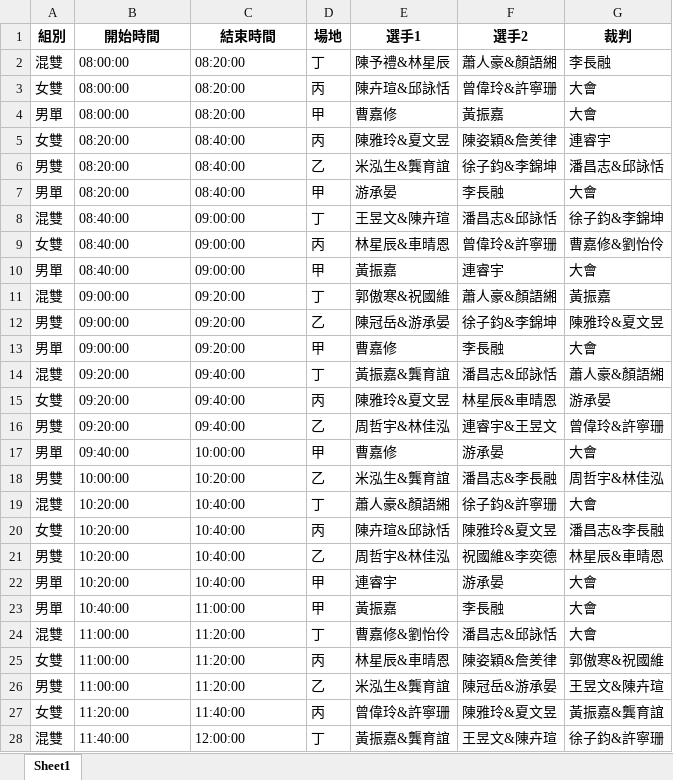
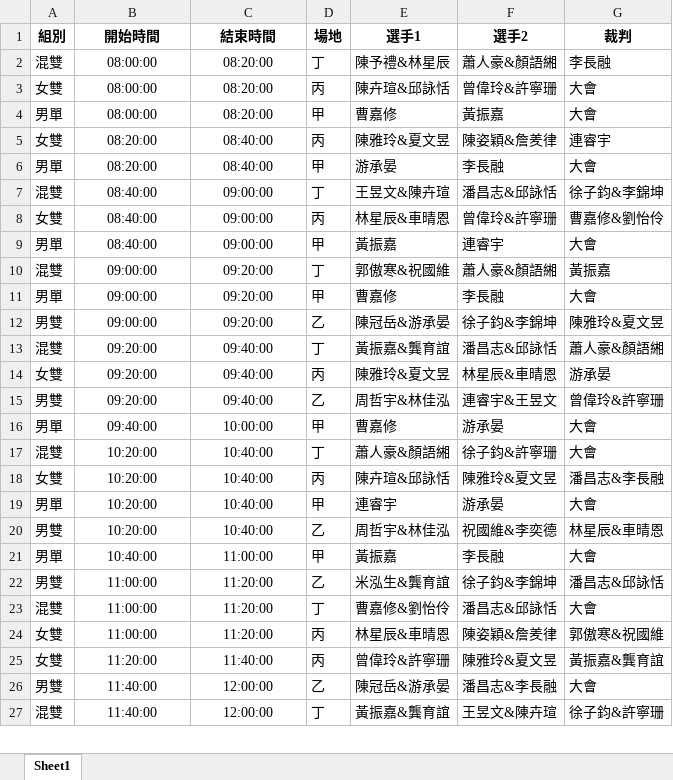
Before and after one commit to TCHsu01/2025Badminton, an Excel workbook: match.xlsx, sheet Sheet1, drawn as a sheet; only a part is shown; values as stored, in another font and other column widths than the file's, no borders; removed rows and columns are numbered as before the commit, all else as after; the diff covers the shown part only; the diff names each change by its address in the sheet, - before the commit and + after, or states it on an @@ line.

Commit message:
Add files via upload

```diff
--- a/match.xlsx (sheet Sheet1)
+++ b/match.xlsx (sheet Sheet1)
-B2:C5 alignment: left
+B2:C5 alignment: center
-row 6: 男雙 | 08:20:00 | 08:40:00 | 乙 | 米泓生&龔育誼 | 徐子鈞&李錦坤 | 潘昌志&邱詠恬
-B6:C10 alignment: left
+B6:C10 alignment: center
@@ row 13 moved to row 11: 男單 @@
-B12:C12 alignment: left
+B12:C12 alignment: center
-B13:C16 alignment: left
+B13:C16 alignment: center
-row 18: 男雙 | 10:00:00 | 10:20:00 | 乙 | 米泓生&龔育誼 | 潘昌志&李長融 | 周哲宇&林佳泓
-B17:C18 alignment: left
+B17:C18 alignment: center
@@ row 22 moved to row 19: 男單 @@
-B20:C20 alignment: left
+B20:C20 alignment: center
-B21:C21 alignment: left
+B21:C21 alignment: center
+row 22: 男雙 | 11:00:00 | 11:20:00 | 乙 | 米泓生&龔育誼 | 徐子鈞&李錦坤 | 潘昌志&邱詠恬
-B23:C24 alignment: left
+B23:C24 alignment: center
-row 26: 男雙 | 11:00:00 | 11:20:00 | 乙 | 米泓生&龔育誼 | 陳冠岳&游承晏 | 王昱文&陳卉瑄
-B25:C25 alignment: left
+B25:C25 alignment: center
+row 26: 男雙 | 11:40:00 | 12:00:00 | 乙 | 陳冠岳&游承晏 | 潘昌志&李長融 | 大會
-B27:C27 alignment: left
+B27:C27 alignment: center
```
Also changed, not shown: 1 added row, 4 edited cells and cell formats elsewhere in this sheet.
